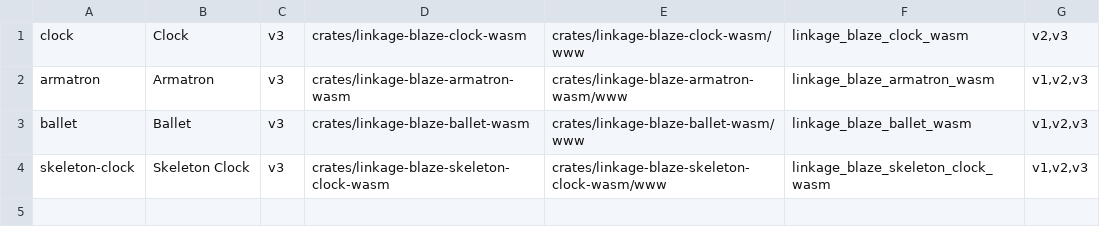
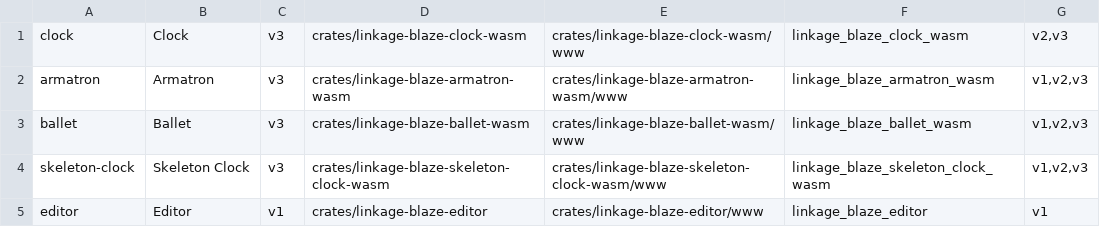
Before and after one commit to CarlKCarlK/linkage-blaze, a TSV file: pages/demos.tsv, drawn as a sheet.

Commit message:
Add Linkage Blaze Editor with CodeMirror and Three.js integration
- Create package.json for project dependencies.
- Implement main.js for editor functionality, including CodeMirror setup, Three.js rendering, and parameter handling.
- Add styles.css for editor layout and design.
- Include vendor/editor-deps.js for external dependencies.

```diff
--- a/pages/demos.tsv
+++ b/pages/demos.tsv
@@ -4 +4,2 @@ ballet	Ballet	v3	crates/linkage-blaze-ballet-wasm	crates/linkage-blaze-ballet-wa
 skeleton-clock	Skeleton Clock	v3	crates/linkage-blaze-skeleton-clock-wasm	crates/linkage-blaze-skeleton-clock-wasm/www	linkage_blaze_skeleton_clock_wasm	v1,v2,v3
+editor	Editor	v1	crates/linkage-blaze-editor	crates/linkage-blaze-editor/www	linkage_blaze_editor	v1
```
Also changed, not shown: 12 other files.
